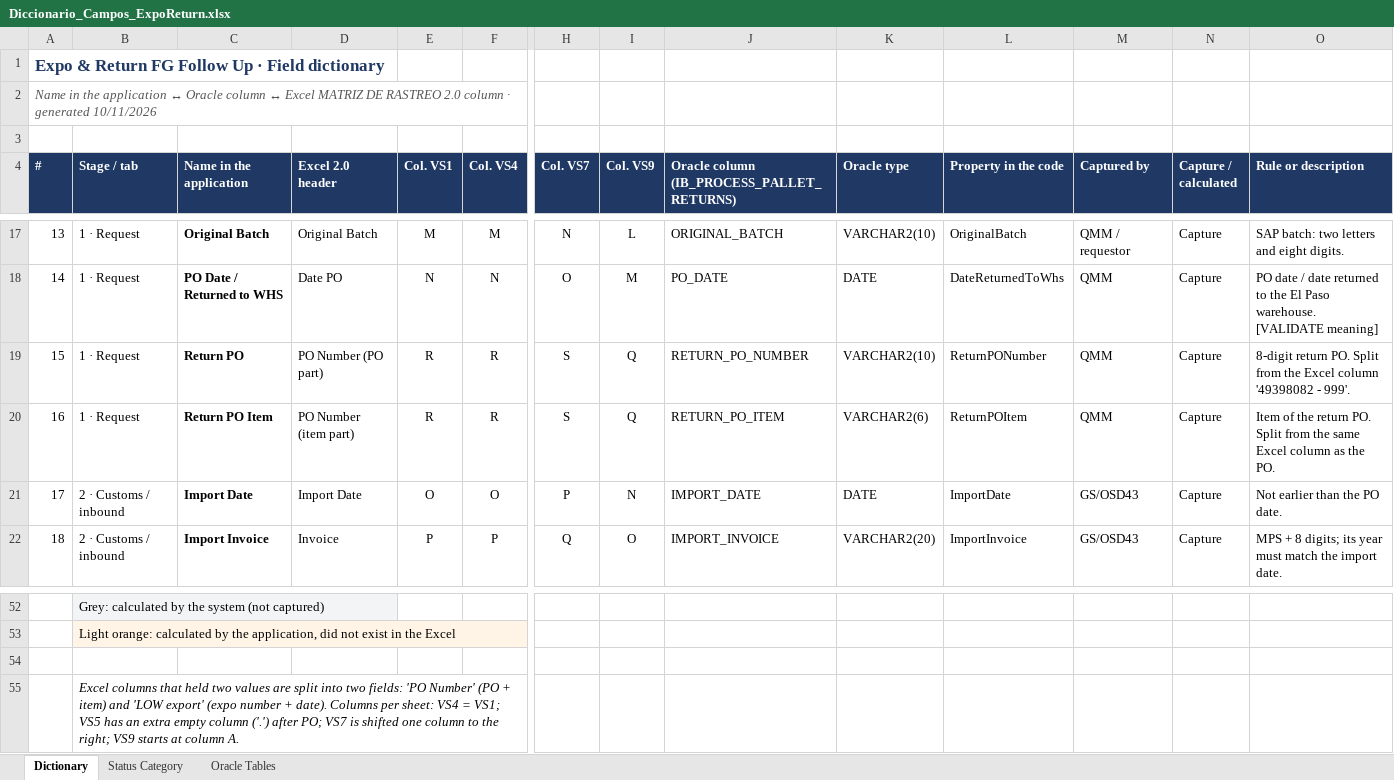
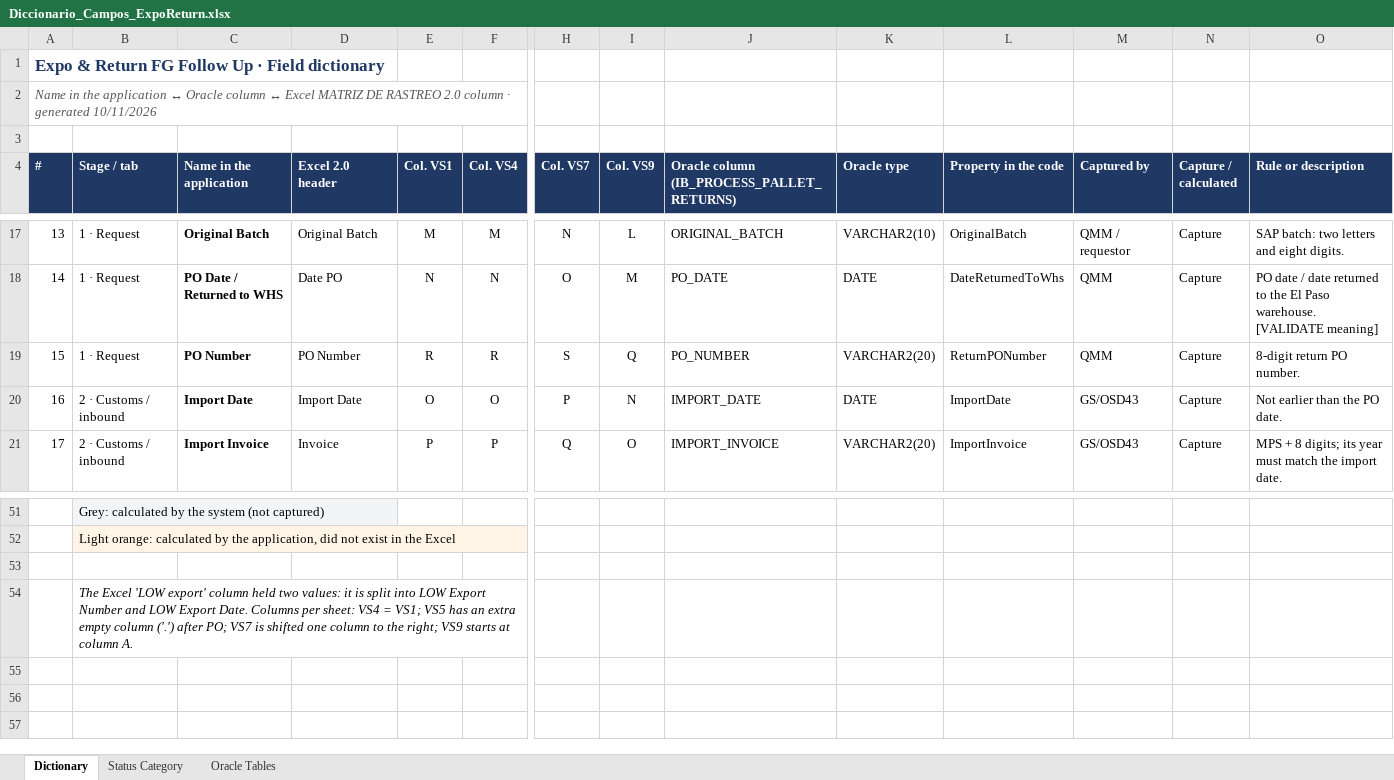
Before and after one commit to luisreyna060318-alt/ib-process-test, an Excel workbook: entregables/Diccionario_Campos_ExpoReturn.xlsx, sheet Dictionary, drawn as a sheet; only a part is shown, gaps mark what is left out; values as stored, in another font and other column widths than the file's, no borders; charts and pictures not drawn; removed rows and columns are numbered as before the commit, all else as after; rows hold the shown columns only; the diff names each change by its address in the sheet, - before the commit and + after, or states it on an @@ line.

```diff
--- a/entregables/Diccionario_Campos_ExpoReturn.xlsx (sheet Dictionary)
+++ b/entregables/Diccionario_Campos_ExpoReturn.xlsx (sheet Dictionary)
-C19 (Name in the application): Return PO
+C19 (Name in the application): PO Number
-D19 (Excel 2.0 header): PO Number (PO part)
+D19 (Excel 2.0 header): PO Number
-J19: RETURN_PO_NUMBER
+J19: PO_NUMBER
-K19 (Oracle type): VARCHAR2(10)
+K19 (Oracle type): VARCHAR2(20)
-O19 (Rule or description): 8-digit return PO. Split from the Excel column '49398082 - 999'.
+O19 (Rule or description): 8-digit return PO number.
-row 20: 16 | 1 · Request | Return PO Item | PO Number (item part) | R | R | S | Q | RETURN_PO_ITEM | VARCHAR2(6) | ReturnPOItem | QMM | Capture | Item of the return PO. Split from the same Excel column as the PO.
@@ column A (#) renumbered between rows 20 and 47 @@
-B54 (Stage / tab): Excel columns that held two values are split into two fields: 'PO Number' (PO + item) and 'LOW export' (expo number + date). Columns per…
+B54 (Stage / tab): The Excel 'LOW export' column held two values: it is split into LOW Export Number and LOW Export Date. Columns per…
```
Also changed, not shown: 18 other files.
